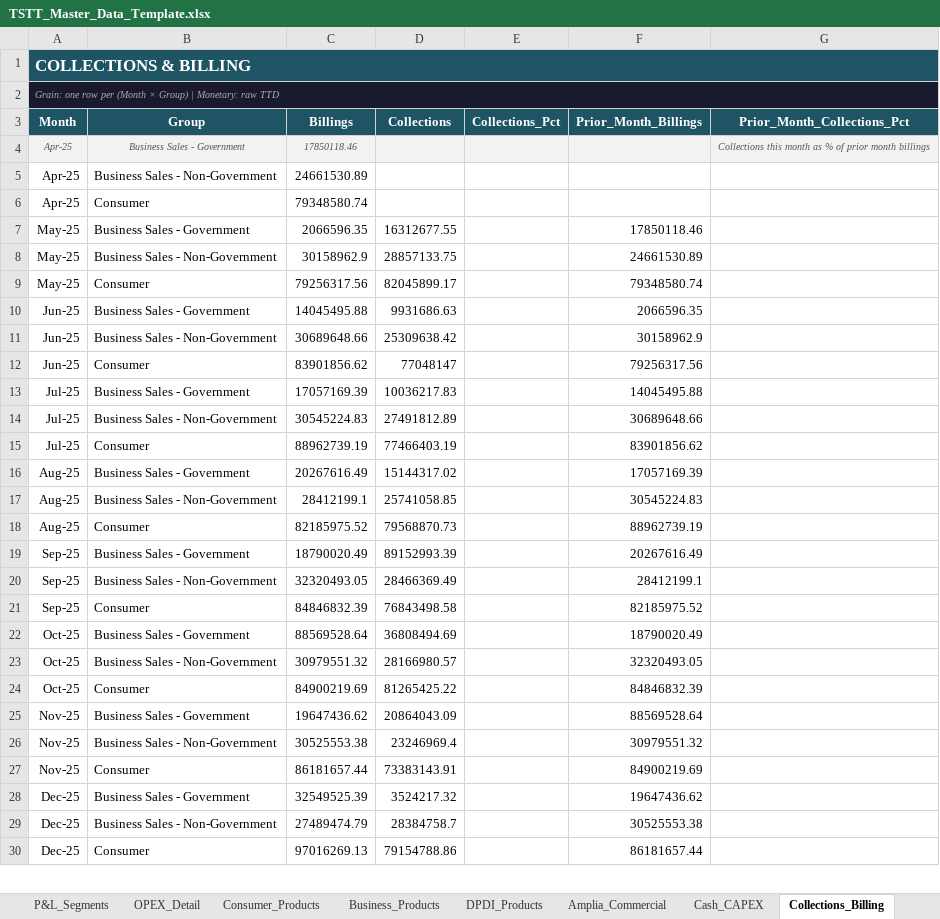
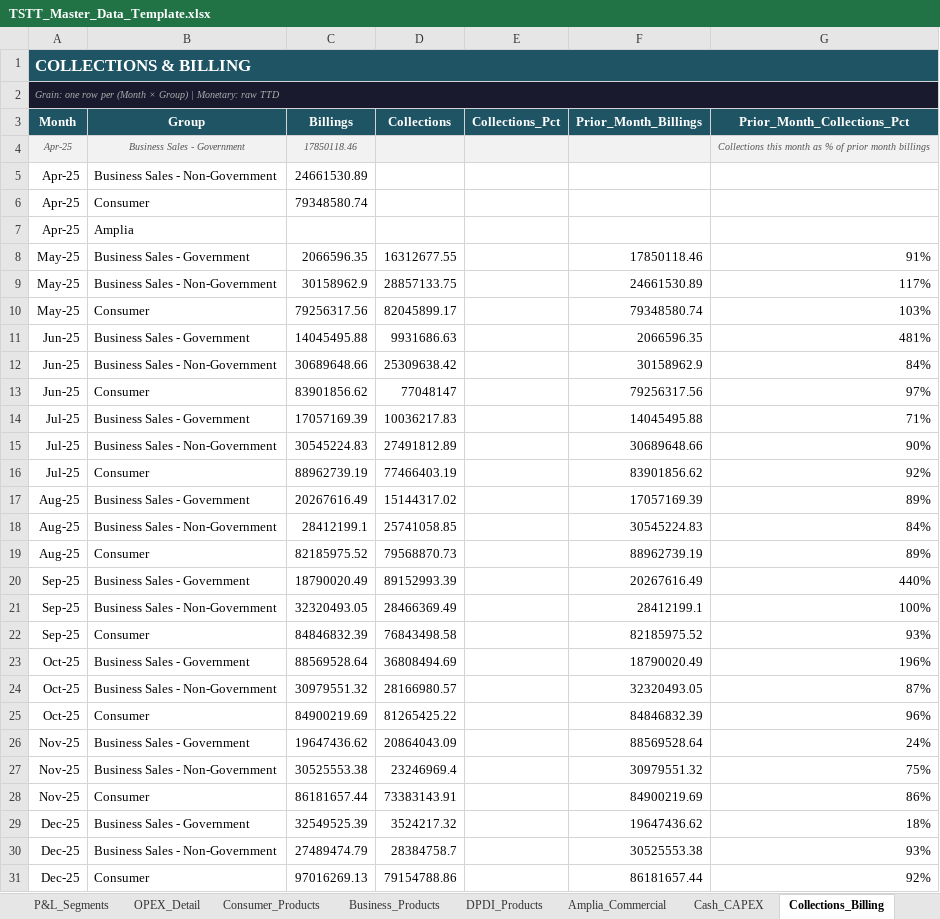
Before and after one commit to chadjsimeon/tstt-board-report, an Excel workbook: TSTT_Master_Data_Template.xlsx, sheet Collections_Billing, drawn as a sheet; only a part is shown; values as stored, in another font and other column widths than the file's, no borders; addresses are those after the commit; the diff covers the shown part only; the diff names each change by its address in the sheet, - before the commit and + after, or states it on an @@ line.

```diff
--- a/TSTT_Master_Data_Template.xlsx (sheet Collections_Billing)
+++ b/TSTT_Master_Data_Template.xlsx (sheet Collections_Billing)
+row 7: Apr-25 | Amplia
-G8 (Prior_Month_Collections_Pct): (empty)
+G8 (Prior_Month_Collections_Pct): 91%
-G9 (Prior_Month_Collections_Pct): (empty)
+G9 (Prior_Month_Collections_Pct): 117%
-G10 (Prior_Month_Collections_Pct): (empty)
+G10 (Prior_Month_Collections_Pct): 103%
-G11 (Prior_Month_Collections_Pct): (empty)
+G11 (Prior_Month_Collections_Pct): 481%
-G12 (Prior_Month_Collections_Pct): (empty)
+G12 (Prior_Month_Collections_Pct): 84%
-G13 (Prior_Month_Collections_Pct): (empty)
+G13 (Prior_Month_Collections_Pct): 97%
-G14 (Prior_Month_Collections_Pct): (empty)
+G14 (Prior_Month_Collections_Pct): 71%
-G15 (Prior_Month_Collections_Pct): (empty)
+G15 (Prior_Month_Collections_Pct): 90%
-G16 (Prior_Month_Collections_Pct): (empty)
+G16 (Prior_Month_Collections_Pct): 92%
-G17 (Prior_Month_Collections_Pct): (empty)
+G17 (Prior_Month_Collections_Pct): 89%
-G18 (Prior_Month_Collections_Pct): (empty)
+G18 (Prior_Month_Collections_Pct): 84%
-G19 (Prior_Month_Collections_Pct): (empty)
+G19 (Prior_Month_Collections_Pct): 89%
-G20 (Prior_Month_Collections_Pct): (empty)
+G20 (Prior_Month_Collections_Pct): 440%
-G21 (Prior_Month_Collections_Pct): (empty)
+G21 (Prior_Month_Collections_Pct): 100%
-G22 (Prior_Month_Collections_Pct): (empty)
+G22 (Prior_Month_Collections_Pct): 93%
-G23 (Prior_Month_Collections_Pct): (empty)
+G23 (Prior_Month_Collections_Pct): 196%
-G24 (Prior_Month_Collections_Pct): (empty)
+G24 (Prior_Month_Collections_Pct): 87%
-G25 (Prior_Month_Collections_Pct): (empty)
+G25 (Prior_Month_Collections_Pct): 96%
-G26 (Prior_Month_Collections_Pct): (empty)
+G26 (Prior_Month_Collections_Pct): 24%
-G27 (Prior_Month_Collections_Pct): (empty)
+G27 (Prior_Month_Collections_Pct): 75%
-G28 (Prior_Month_Collections_Pct): (empty)
+G28 (Prior_Month_Collections_Pct): 86%
-G29 (Prior_Month_Collections_Pct): (empty)
+G29 (Prior_Month_Collections_Pct): 18%
-G30 (Prior_Month_Collections_Pct): (empty)
+G30 (Prior_Month_Collections_Pct): 93%
-G31 (Prior_Month_Collections_Pct): (empty)
+G31 (Prior_Month_Collections_Pct): 92%
```
Also changed, not shown: 1 added row and 12 edited cells elsewhere in this sheet, sheet OPEX_Detail, sheet Cash_CAPEX, sheet P&L_Segments, sheet Consumer_Products, other sheet tabs, 2 other files.
